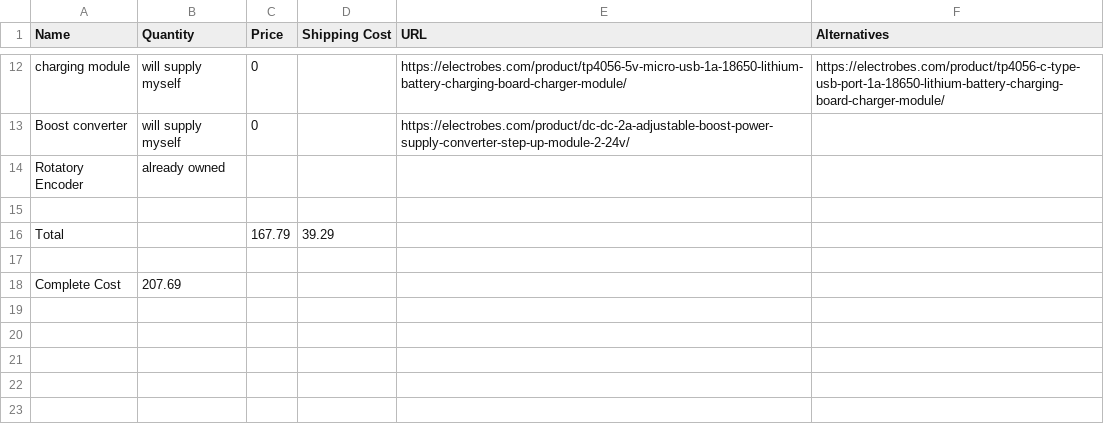
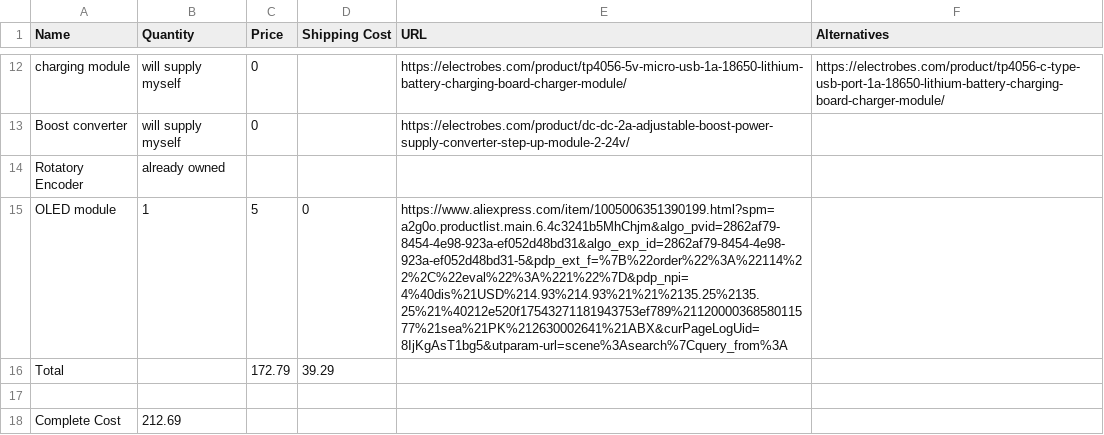
Before and after one commit to hashim-cpro/Modular-Keyboard, a CSV file: BOM.csv, drawn as a sheet; only a part is shown, gaps mark what is left out.

Commit message:
update BOM to include OLED

```diff
--- a/BOM.csv
+++ b/BOM.csv
@@ -14,5 +14,5 @@ Boost converter,will supply myself,0,,https://electrobes.com/product/dc-dc-2a-ad
 Rotatory Encoder,already owned,,,,
+OLED module,1,5,0,https://www.aliexpress.com/item/1005006351390199.html?spm=a2g0o.productlist.main.6.4c3241b5MhChjm&algo_pvid=2862af79-8454-4e98-923a-ef052d48bd31&algo_exp_id=2862af79-8454-4e98-923a-ef052d48bd31-5&pdp_ext_f=%7B%22order%22%3A%22114%22%2C%22eval%22%3A%221%22%7D&pdp_npi=4%40dis%21USD%214.93%214.93%21%21%2135.25%2135.25%21%40212e520f17543271181943753ef789%2112000036858011577%21sea%21PK%212630002641%21ABX&curPageLogUid=8IjKgAsT1bg5&utparam-url=scene%3Asearch%7Cquery_from%3A,
+Total,,172.79,39.29,,
 ,,,,,
-Total,,167.79,39.29,,
-,,,,,
-Complete Cost,207.69,,,,
+Complete Cost,212.69,,,,
```
Also changed, not shown: 1 other file.
